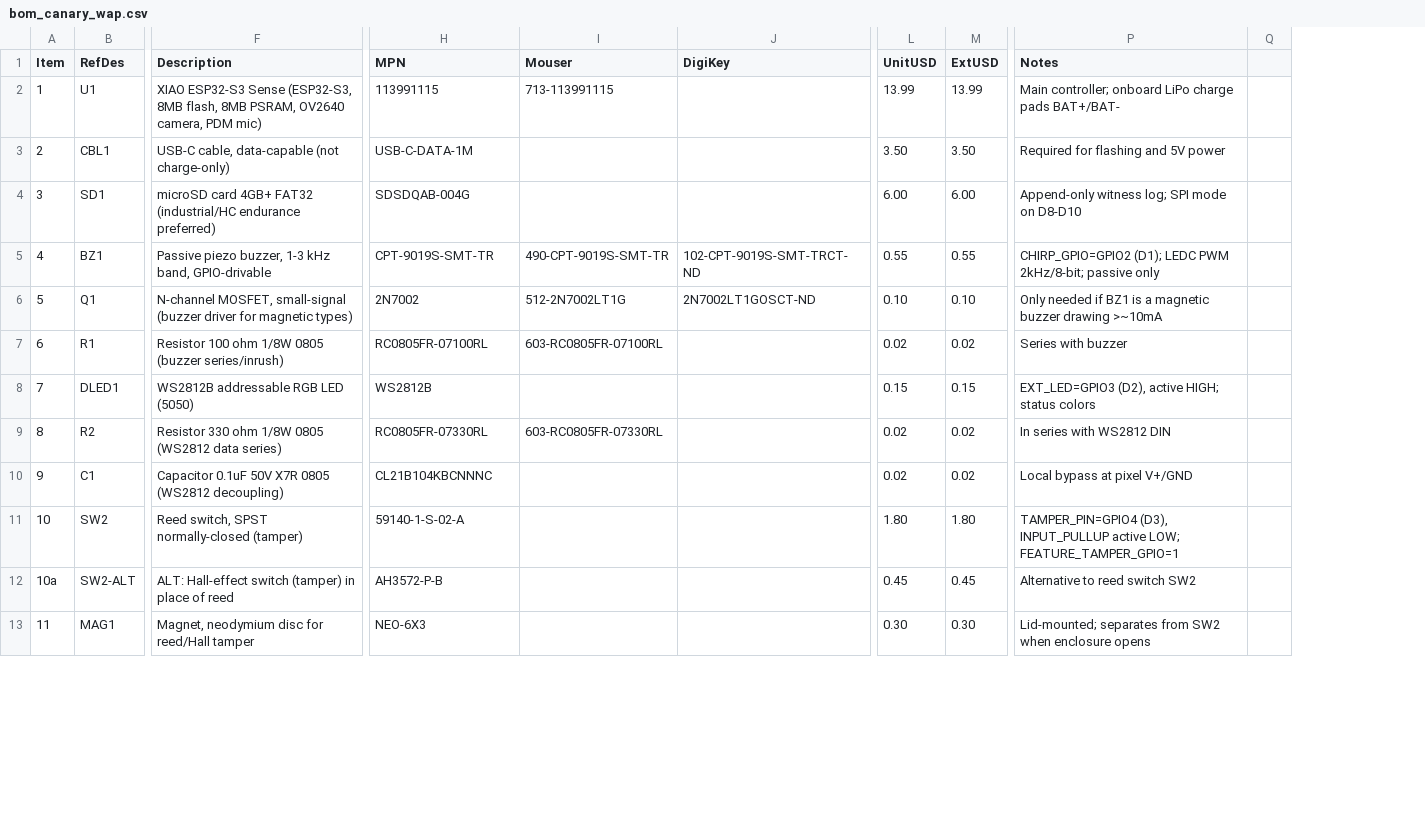
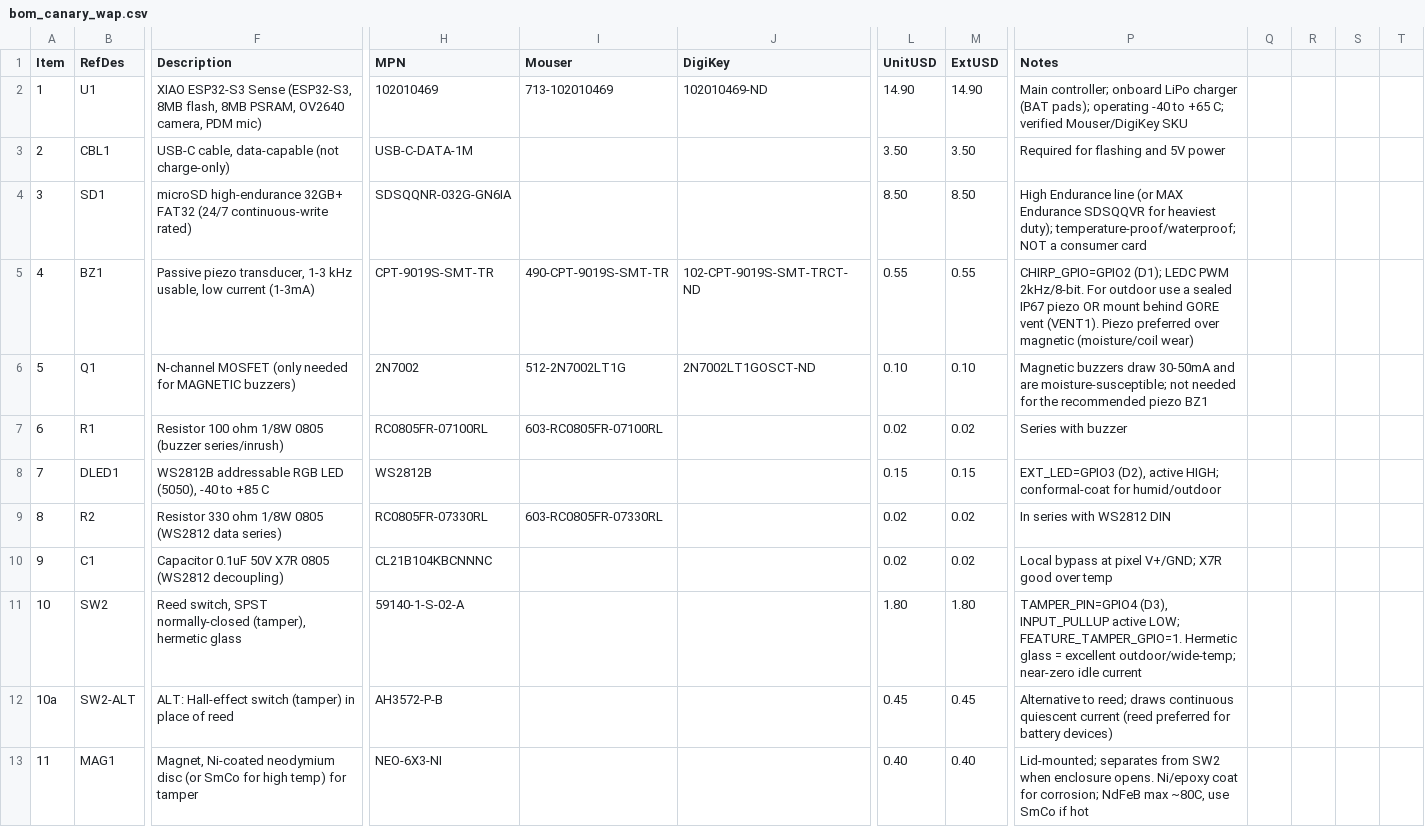
Before and after one commit to kmay89/securaCV, a CSV file: docs/hardware/bom_canary_wap.csv, drawn as a sheet; only a part is shown, gaps mark what is left out; removed rows and columns are numbered as before the commit, all else as after; the diff covers the shown part only; the diff names each change by its address in the sheet, - before the commit and + after, or states it on an @@ line.

```diff
--- a/docs/hardware/bom_canary_wap.csv
+++ b/docs/hardware/bom_canary_wap.csv
-column Q, empty
+column Q, empty
+column R, empty
+column S, empty
+column T, empty
-H2 (MPN): 113991115
+H2 (MPN): 102010469
-I2 (Mouser): 713-113991115
+I2 (Mouser): 713-102010469
-J2 (DigiKey): (empty)
+J2 (DigiKey): 102010469-ND
-L2 (UnitUSD): 13.99
+L2 (UnitUSD): 14.90
-M2 (ExtUSD): 13.99
+M2 (ExtUSD): 14.90
-P2 (Notes): …onboard LiPo charge pads BAT+/BAT-
+P2 (Notes): …onboard LiPo charger (BAT pads); operating -40 to +65 C; verified Mouser/DigiKey SKU
-F4 (Description): microSD card 4GB+ FAT32 (industrial/HC endurance preferred)
+F4 (Description): microSD high-endurance 32GB+ FAT32 (24/7 continuous-write rated)
-H4 (MPN): SDSDQAB-004G
+H4 (MPN): SDSQQNR-032G-GN6IA
-L4 (UnitUSD): 6.00
+L4 (UnitUSD): 8.50
-M4 (ExtUSD): 6.00
+M4 (ExtUSD): 8.50
-P4 (Notes): Append-only witness log; SPI mode on D8-D10
+P4 (Notes): High Endurance line (or MAX Endurance SDSQQVR for heaviest duty); temperature-proof/waterproof; NOT a consumer card
-F5 (Description): Passive piezo buzzer, 1-3 kHz band, GPIO-drivable
+F5 (Description): Passive piezo transducer, 1-3 kHz usable, low current (1-3mA)
-P5 (Notes): …LEDC PWM 2kHz/8-bit; passive only
+P5 (Notes): …LEDC PWM 2kHz/8-bit. For outdoor use a sealed IP67 piezo OR mount behind GORE vent (VENT1). Piezo preferred over magnetic (moisture/coil wear)
-F6 (Description): N-channel MOSFET, small-signal (buzzer driver for magnetic types)
+F6 (Description): N-channel MOSFET (only needed for MAGNETIC buzzers)
-P6 (Notes): Only needed if BZ1 is a magnetic buzzer drawing >~10mA
+P6 (Notes): Magnetic buzzers draw 30-50mA and are moisture-susceptible; not needed for the recommended piezo BZ1
-F8 (Description): WS2812B addressable RGB LED (5050)
+F8 (Description): WS2812B addressable RGB LED (5050), -40 to +85 C
-P8 (Notes): …active HIGH; status colors
+P8 (Notes): …active HIGH; conformal-coat for humid/outdoor
-P10 (Notes): Local bypass at pixel V+/GND
+P10 (Notes): Local bypass at pixel V+/GND; X7R good over temp
-F11 (Description): …SPST normally-closed (tamper)
+F11 (Description): …SPST normally-closed (tamper), hermetic glass
-P11 (Notes): …active LOW; FEATURE_TAMPER_GPIO=1
+P11 (Notes): …active LOW; FEATURE_TAMPER_GPIO=1. Hermetic glass = excellent outdoor/wide-temp; near-zero idle current
-P12 (Notes): Alternative to reed switch SW2
+P12 (Notes): Alternative to reed; draws continuous quiescent current (reed preferred for battery devices)
-F13 (Description): Magnet, neodymium disc for reed/Hall tamper
+F13 (Description): Magnet, Ni-coated neodymium disc (or SmCo for high temp) for tamper
-H13 (MPN): NEO-6X3
+H13 (MPN): NEO-6X3-NI
-L13 (UnitUSD): 0.30
+L13 (UnitUSD): 0.40
-M13 (ExtUSD): 0.30
+M13 (ExtUSD): 0.40
-P13 (Notes): …when enclosure opens
+P13 (Notes): …when enclosure opens. Ni/epoxy coat for corrosion; NdFeB max ~80C, use SmCo if hot
```
Also changed, not shown: 6 added rows, 1 removed row and 16 edited cells elsewhere in this file, docs/hardware/bom_canary_vision.csv, 1 other file.
